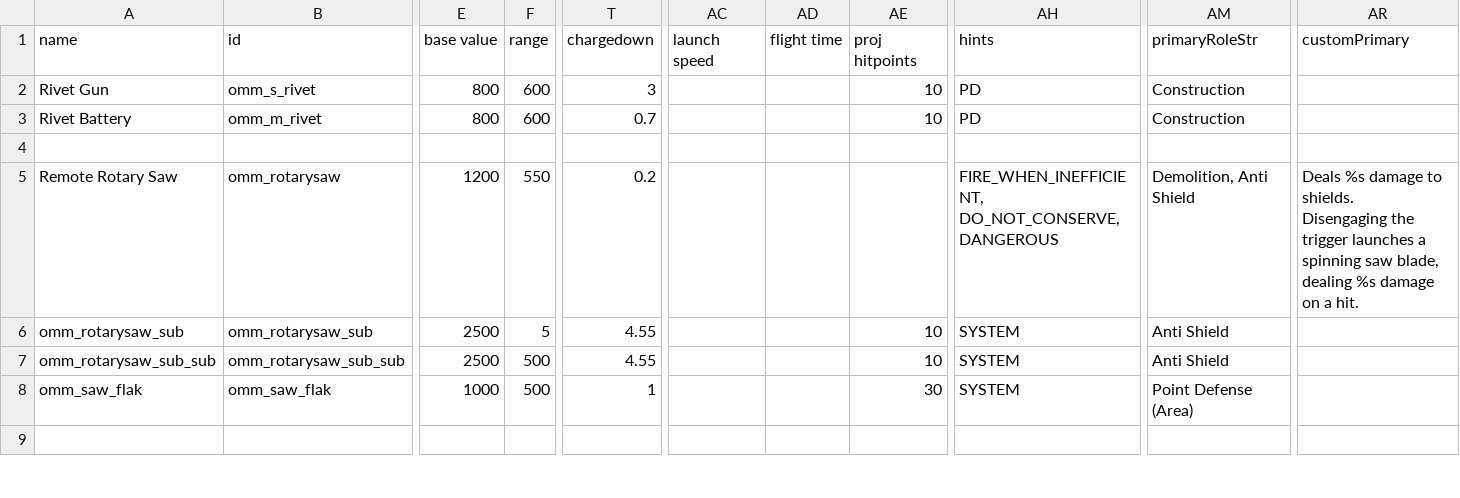
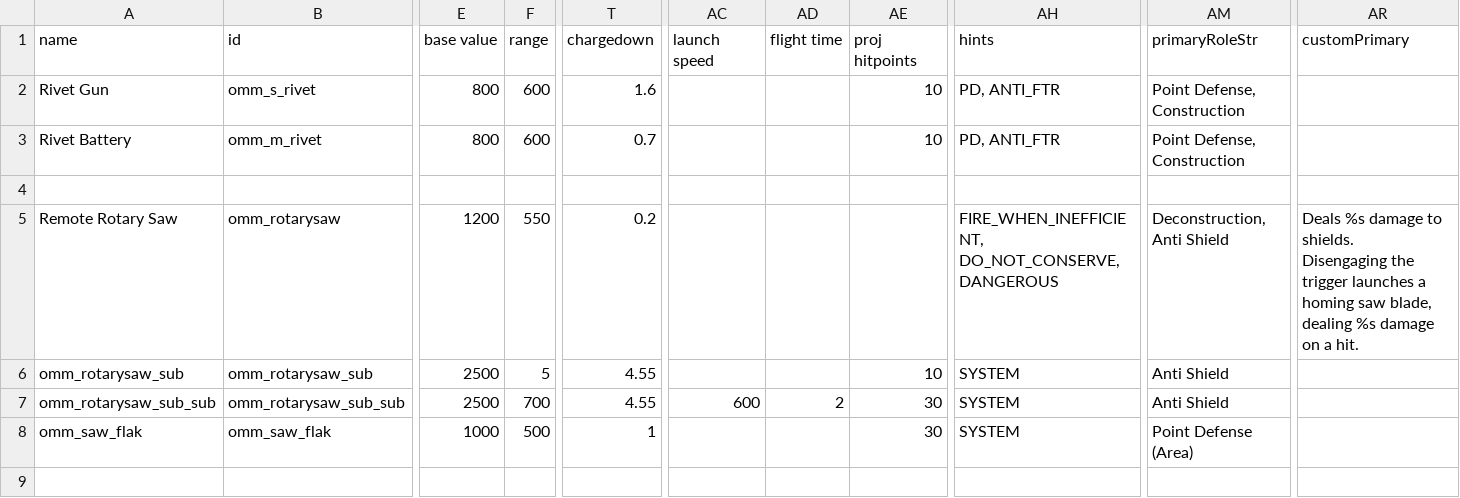
Before and after one commit to Tecrys/OrbitalManipulation-Maintenance, a CSV file: data/weapons/weapon_data.csv, drawn as a sheet; only a part is shown, gaps mark what is left out; the diff names each change by its address in the sheet, - before the commit and + after, or states it on an @@ line.

```diff
--- a/data/weapons/weapon_data.csv
+++ b/data/weapons/weapon_data.csv
-T2 (chargedown): 3
+T2 (chargedown): 1.6
-AH2:AH3 (hints): PD
+AH2:AH3 (hints): PD, ANTI_FTR
-AM2:AM3 (primaryRoleStr): Construction
+AM2:AM3 (primaryRoleStr): Point Defense, Construction
-AM5 (primaryRoleStr): Demolition, Anti Shield
+AM5 (primaryRoleStr): Deconstruction, Anti Shield
-AR5 (customPrimary): …launches a spinning saw blade,…
+AR5 (customPrimary): …launches a homing saw blade,…
-F7 (range): 500
+F7 (range): 700
-AC7 (launch speed): (empty)
+AC7 (launch speed): 600
-AD7 (flight time): (empty)
+AD7 (flight time): 2
-AE7 (proj hitpoints): 10
+AE7 (proj hitpoints): 30
```
Also changed, not shown: data/hullmods/hull_mods.csv, data/hulls/ship_data.csv, 46 other files.
